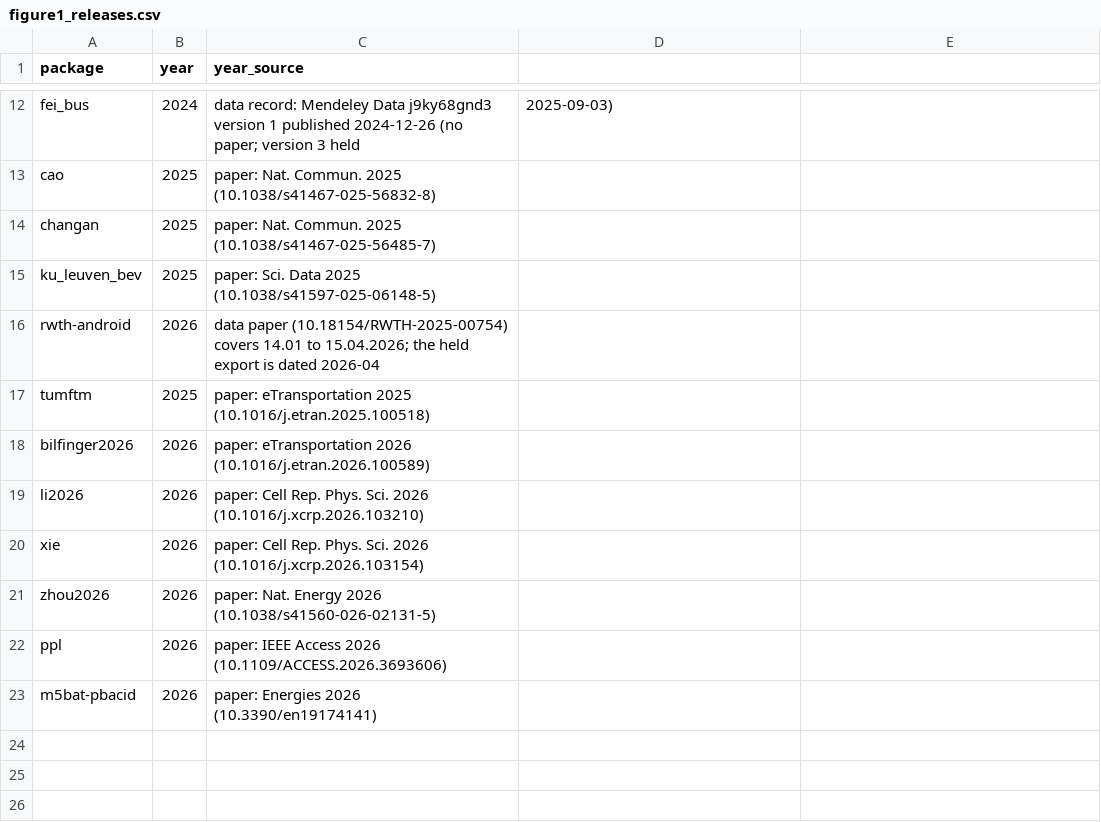
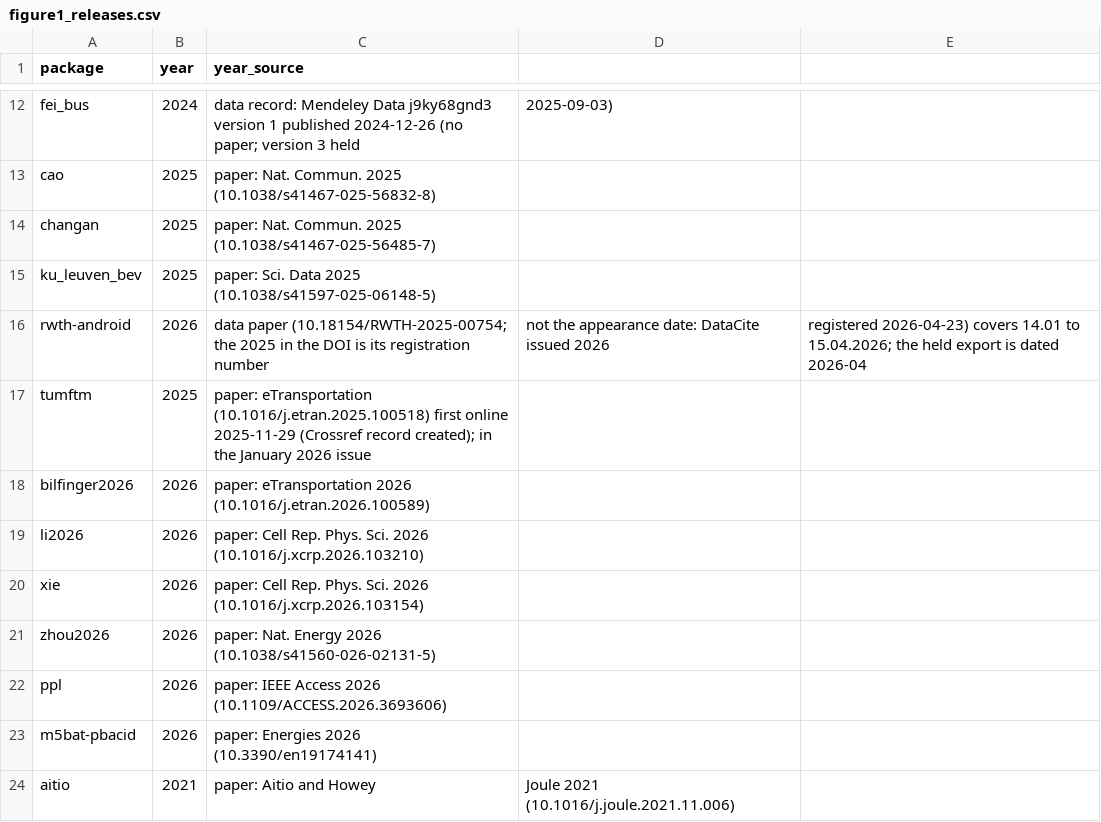
Before and after one commit to Astrolabe-Analytics/public-battery-field-data, a CSV file: docs/descriptor/figure1_releases.csv, drawn as a sheet; only a part is shown, gaps mark what is left out.

```diff
--- a/docs/descriptor/figure1_releases.csv
+++ b/docs/descriptor/figure1_releases.csv
@@ -15,4 +15,4 @@ changan,2025,paper: Nat. Commun. 2025 (10.1038/s41467-025-56485-7)
 ku_leuven_bev,2025,paper: Sci. Data 2025 (10.1038/s41597-025-06148-5)
-rwth-android,2026,data paper (10.18154/RWTH-2025-00754) covers 14.01 to 15.04.2026; the held export is dated 2026-04
-tumftm,2025,paper: eTransportation 2025 (10.1016/j.etran.2025.100518)
+rwth-android,2026,data paper (10.18154/RWTH-2025-00754; the 2025 in the DOI is its registration number, not the appearance date: DataCite issued 2026, registered 2026-04-23) covers 14.01 to 15.04.2026; the held export is dated 2026-04
+tumftm,2025,paper: eTransportation (10.1016/j.etran.2025.100518) first online 2025-11-29 (Crossref record created); in the January 2026 issue
 bilfinger2026,2026,paper: eTransportation 2026 (10.1016/j.etran.2026.100589)
@@ -23 +23,2 @@ ppl,2026,paper: IEEE Access 2026 (10.1109/ACCESS.2026.3693606)
 m5bat-pbacid,2026,paper: Energies 2026 (10.3390/en19174141)
+aitio,2021,paper: Aitio and Howey, Joule 2021 (10.1016/j.joule.2021.11.006)
```
Also changed, not shown: docs/descriptor/figures/figure1_release_timeline_data.csv, docs/descriptor/references_full.csv, 52 other files.
